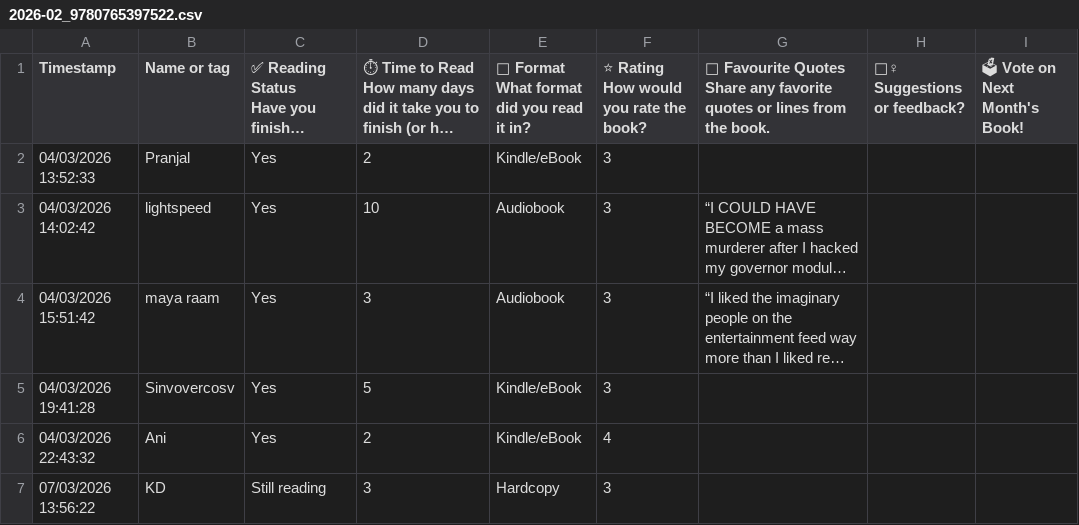
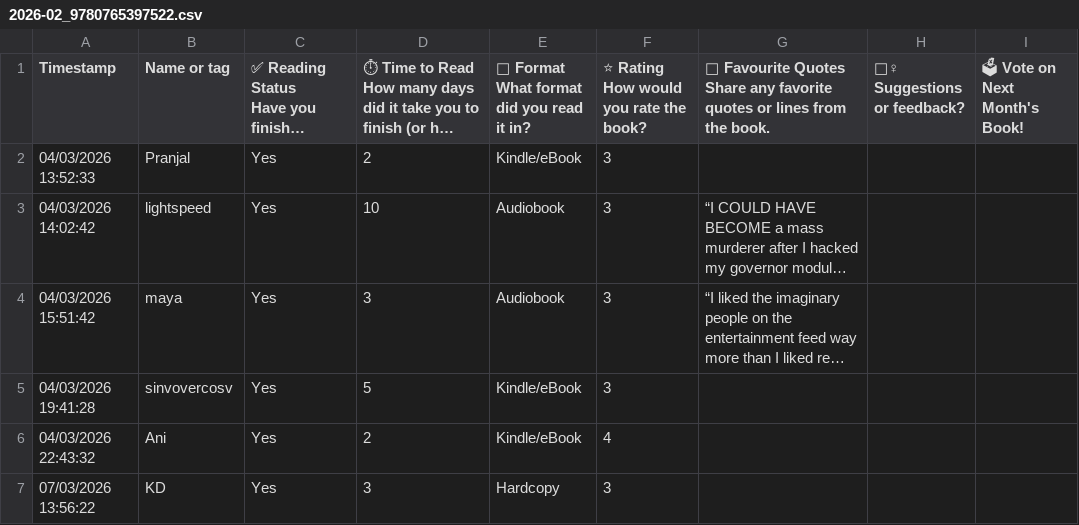
Before and after one commit to vvegesna01/KrachBooks, a CSV file: data/2026-02_9780765397522.csv, drawn as a sheet; long unchanged cells end in …; the diff names each change by its address in the sheet, - before the commit and + after, or states it on an @@ line.

```diff
--- a/data/2026-02_9780765397522.csv
+++ b/data/2026-02_9780765397522.csv
-B4 (Name or tag): maya raam
+B4 (Name or tag): maya
-B5 (Name or tag): Sinvovercosv
+B5 (Name or tag): sinvovercosv
-C7: Still reading
+C7: Yes
```
Also changed, not shown: data/2025-11_9780593135204.csv, data/2025-12_9780525556572.csv.
